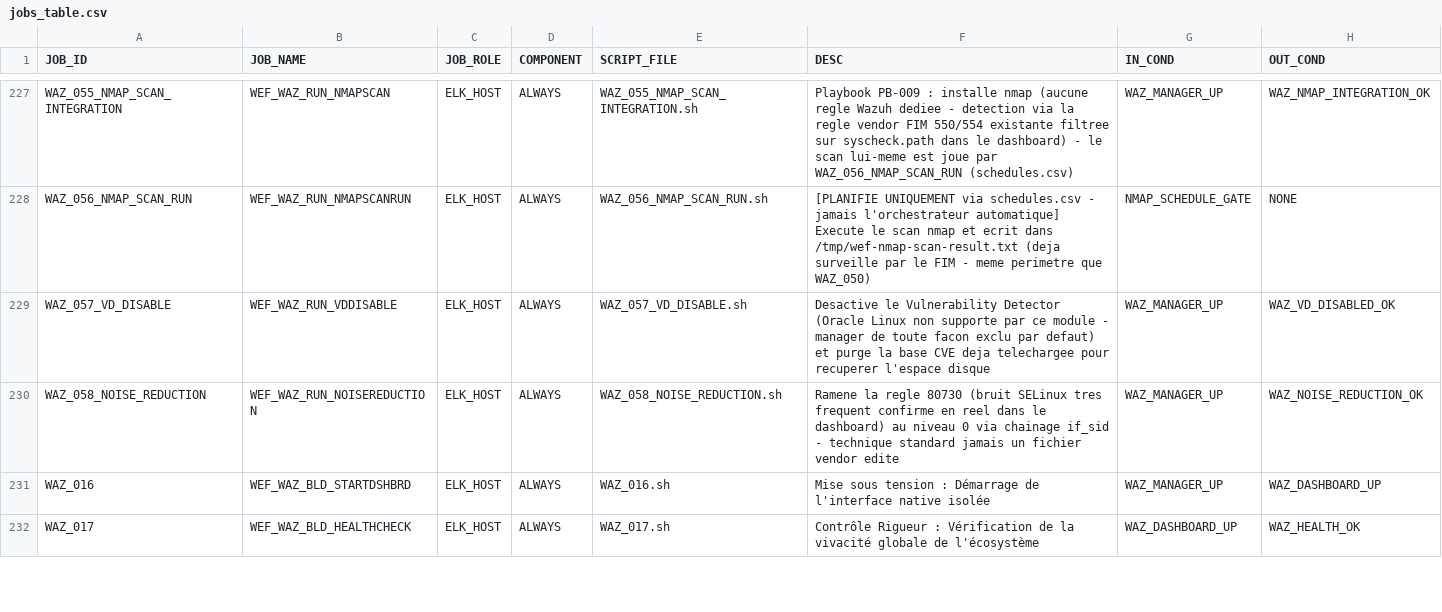
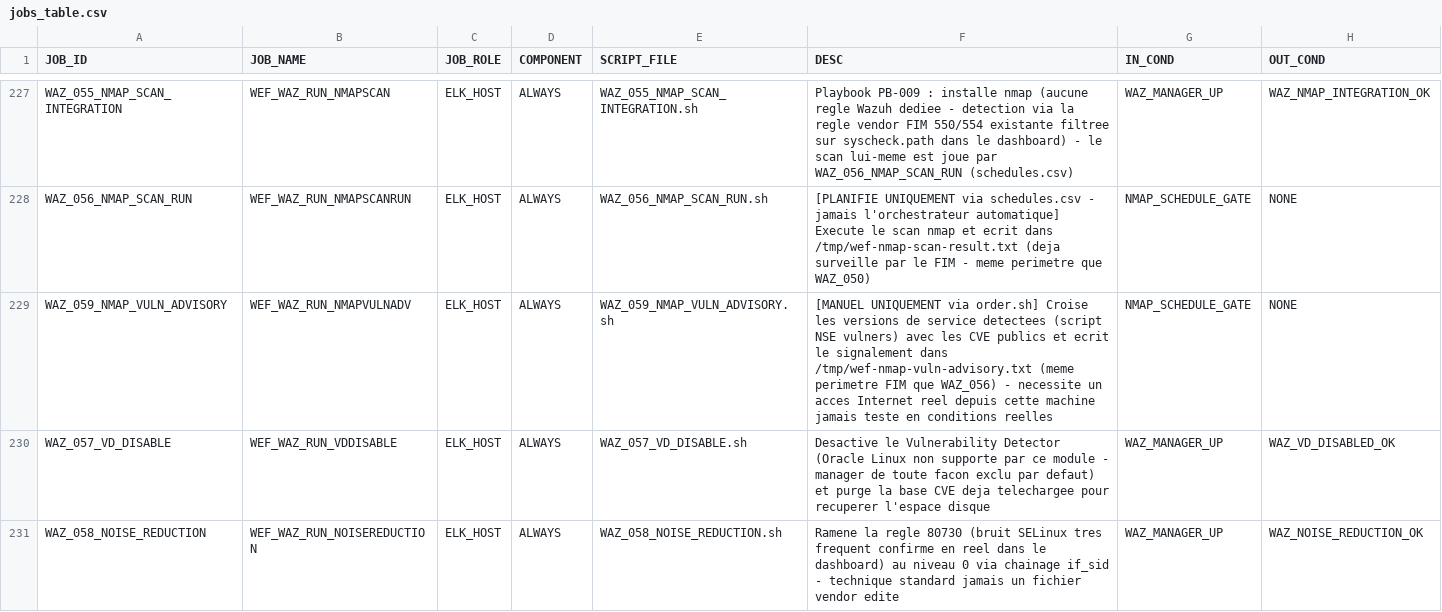
Before and after one commit to ykeupssi123-ship-it/WEF, a CSV file: jobs_table.csv, drawn as a sheet; only a part is shown, gaps mark what is left out; the shorter side is filled out with more unchanged rows; the diff names each change by its address in the sheet, - before the commit and + after, or states it on an @@ line.

```diff
--- a/jobs_table.csv
+++ b/jobs_table.csv
+row 229: WAZ_059_NMAP_VULN_ADVISORY | WEF_WAZ_RUN_NMAPVULNADV | ELK_HOST | ALWAYS | WAZ_059_NMAP_VULN_ADVISORY.sh | [MANUEL UNIQUEMENT via order.sh] Croise les versions de service detectees (script NSE vulners) avec les CVE publics et ecrit le signalement dans /tmp/wef-nmap-vuln-advisory.txt (meme perimetre FIM que WAZ_056) - necessite un acces Internet reel depuis cette machine jamais teste en conditions reelles | NMAP_SCHEDULE_GATE | NONE
```
Also changed, not shown: 1 other file.
